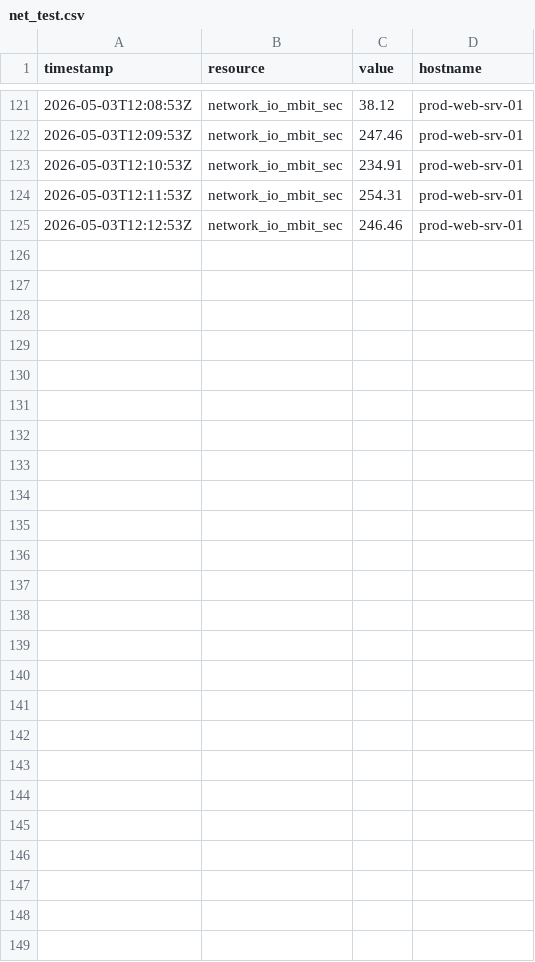
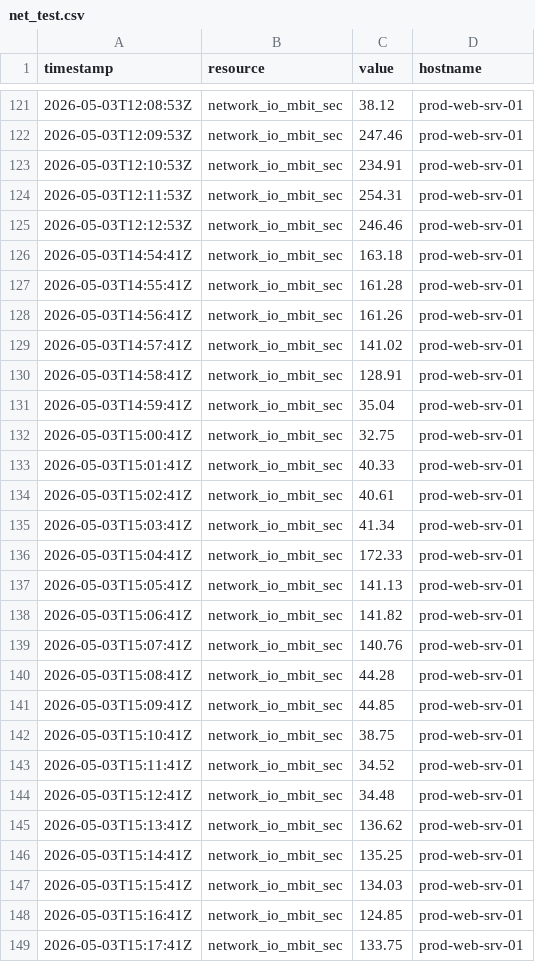
Before and after one commit to VishwajeetMendgule/Predictive-Monitoring-Agent, a CSV file: net_test.csv, drawn as a sheet; only a part is shown, gaps mark what is left out.

```diff
--- a/net_test.csv
+++ b/net_test.csv
@@ -125 +125,25 @@ timestamp,resource,value,hostname
 2026-05-03T12:12:53Z,network_io_mbit_sec,246.46,prod-web-srv-01
+2026-05-03T14:54:41Z,network_io_mbit_sec,163.18,prod-web-srv-01
+2026-05-03T14:55:41Z,network_io_mbit_sec,161.28,prod-web-srv-01
+2026-05-03T14:56:41Z,network_io_mbit_sec,161.26,prod-web-srv-01
+2026-05-03T14:57:41Z,network_io_mbit_sec,141.02,prod-web-srv-01
+2026-05-03T14:58:41Z,network_io_mbit_sec,128.91,prod-web-srv-01
+2026-05-03T14:59:41Z,network_io_mbit_sec,35.04,prod-web-srv-01
+2026-05-03T15:00:41Z,network_io_mbit_sec,32.75,prod-web-srv-01
+2026-05-03T15:01:41Z,network_io_mbit_sec,40.33,prod-web-srv-01
+2026-05-03T15:02:41Z,network_io_mbit_sec,40.61,prod-web-srv-01
+2026-05-03T15:03:41Z,network_io_mbit_sec,41.34,prod-web-srv-01
+2026-05-03T15:04:41Z,network_io_mbit_sec,172.33,prod-web-srv-01
+2026-05-03T15:05:41Z,network_io_mbit_sec,141.13,prod-web-srv-01
+2026-05-03T15:06:41Z,network_io_mbit_sec,141.82,prod-web-srv-01
+2026-05-03T15:07:41Z,network_io_mbit_sec,140.76,prod-web-srv-01
+2026-05-03T15:08:41Z,network_io_mbit_sec,44.28,prod-web-srv-01
+2026-05-03T15:09:41Z,network_io_mbit_sec,44.85,prod-web-srv-01
+2026-05-03T15:10:41Z,network_io_mbit_sec,38.75,prod-web-srv-01
+2026-05-03T15:11:41Z,network_io_mbit_sec,34.52,prod-web-srv-01
+2026-05-03T15:12:41Z,network_io_mbit_sec,34.48,prod-web-srv-01
+2026-05-03T15:13:41Z,network_io_mbit_sec,136.62,prod-web-srv-01
+2026-05-03T15:14:41Z,network_io_mbit_sec,135.25,prod-web-srv-01
+2026-05-03T15:15:41Z,network_io_mbit_sec,134.03,prod-web-srv-01
+2026-05-03T15:16:41Z,network_io_mbit_sec,124.85,prod-web-srv-01
+2026-05-03T15:17:41Z,network_io_mbit_sec,133.75,prod-web-srv-01
```
Also changed, not shown: cpu_test.csv, mem_test.csv, 1 other file.
